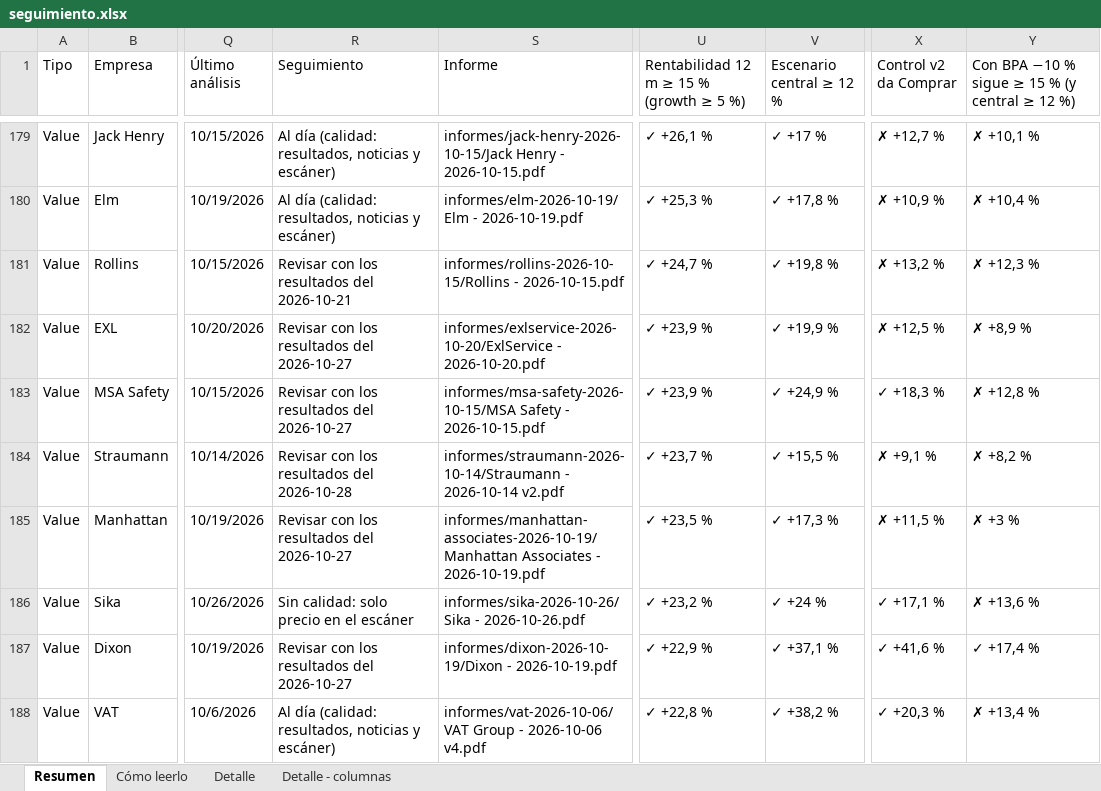
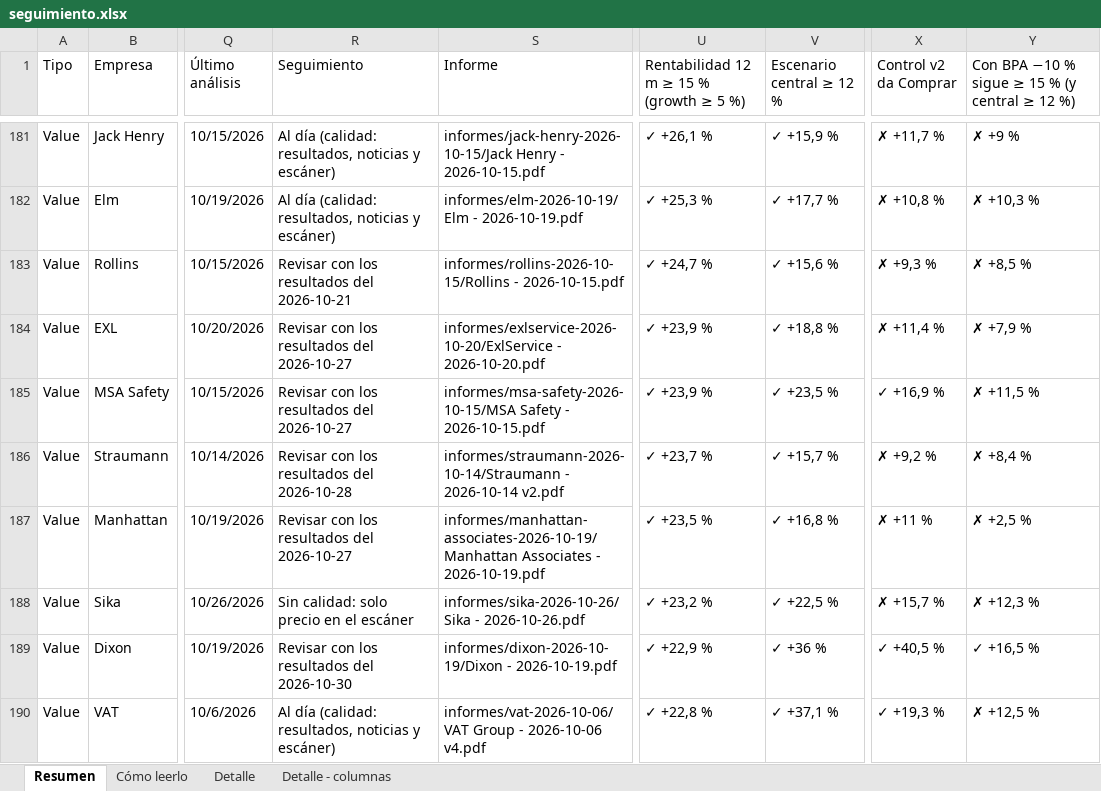
Before and after one commit to HotisS/analisis-inversion, an Excel workbook: seguimiento.xlsx, sheet Resumen, drawn as a sheet; only a part is shown, gaps mark what is left out; values as stored, in another font and other column widths than the file's, no cell formats; addresses are those after the commit; the diff covers the shown part only; the diff names each change by its address in the sheet, - before the commit and + after, or states it on an @@ line.

```diff
--- a/seguimiento.xlsx (sheet Resumen)
+++ b/seguimiento.xlsx (sheet Resumen)
-V181 (Escenario central ≥ 12 %): ✓ +17 %
+V181 (Escenario central ≥ 12 %): ✓ +15,9 %
-X181 (Control v2 da Comprar): ✗ +12,7 %
+X181 (Control v2 da Comprar): ✗ +11,7 %
-Y181: ✗ +10,1 %
+Y181: ✗ +9 %
-V182 (Escenario central ≥ 12 %): ✓ +17,8 %
+V182 (Escenario central ≥ 12 %): ✓ +17,7 %
-X182 (Control v2 da Comprar): ✗ +10,9 %
+X182 (Control v2 da Comprar): ✗ +10,8 %
-Y182: ✗ +10,4 %
+Y182: ✗ +10,3 %
-V183 (Escenario central ≥ 12 %): ✓ +19,8 %
+V183 (Escenario central ≥ 12 %): ✓ +15,6 %
-X183 (Control v2 da Comprar): ✗ +13,2 %
+X183 (Control v2 da Comprar): ✗ +9,3 %
-Y183: ✗ +12,3 %
+Y183: ✗ +8,5 %
-V184 (Escenario central ≥ 12 %): ✓ +19,9 %
+V184 (Escenario central ≥ 12 %): ✓ +18,8 %
-X184 (Control v2 da Comprar): ✗ +12,5 %
+X184 (Control v2 da Comprar): ✗ +11,4 %
-Y184: ✗ +8,9 %
+Y184: ✗ +7,9 %
-V185 (Escenario central ≥ 12 %): ✓ +24,9 %
+V185 (Escenario central ≥ 12 %): ✓ +23,5 %
-X185 (Control v2 da Comprar): ✓ +18,3 %
+X185 (Control v2 da Comprar): ✓ +16,9 %
-Y185: ✗ +12,8 %
+Y185: ✗ +11,5 %
-V186 (Escenario central ≥ 12 %): ✓ +15,5 %
+V186 (Escenario central ≥ 12 %): ✓ +15,7 %
-X186 (Control v2 da Comprar): ✗ +9,1 %
+X186 (Control v2 da Comprar): ✗ +9,2 %
-Y186: ✗ +8,2 %
+Y186: ✗ +8,4 %
-V187 (Escenario central ≥ 12 %): ✓ +17,3 %
+V187 (Escenario central ≥ 12 %): ✓ +16,8 %
-X187 (Control v2 da Comprar): ✗ +11,5 %
+X187 (Control v2 da Comprar): ✗ +11 %
-Y187: ✗ +3 %
+Y187: ✗ +2,5 %
-V188 (Escenario central ≥ 12 %): ✓ +24 %
+V188 (Escenario central ≥ 12 %): ✓ +22,5 %
-X188 (Control v2 da Comprar): ✓ +17,1 %
+X188 (Control v2 da Comprar): ✗ +15,7 %
-Y188: ✗ +13,6 %
+Y188: ✗ +12,3 %
-R189 (Seguimiento): Revisar con los resultados del 2026-10-27
+R189 (Seguimiento): Revisar con los resultados del 2026-10-30
-V189 (Escenario central ≥ 12 %): ✓ +37,1 %
+V189 (Escenario central ≥ 12 %): ✓ +36 %
-X189 (Control v2 da Comprar): ✓ +41,6 %
+X189 (Control v2 da Comprar): ✓ +40,5 %
-Y189: ✓ +17,4 %
+Y189: ✓ +16,5 %
-V190 (Escenario central ≥ 12 %): ✓ +38,2 %
+V190 (Escenario central ≥ 12 %): ✓ +37,1 %
-X190 (Control v2 da Comprar): ✓ +20,3 %
+X190 (Control v2 da Comprar): ✓ +19,3 %
-Y190: ✗ +13,4 %
+Y190: ✗ +12,5 %
```
Also changed, not shown: 11 added rows, 11 removed rows and 980 edited cells elsewhere in this sheet, sheet Detalle, cell formats, 42 other files.
